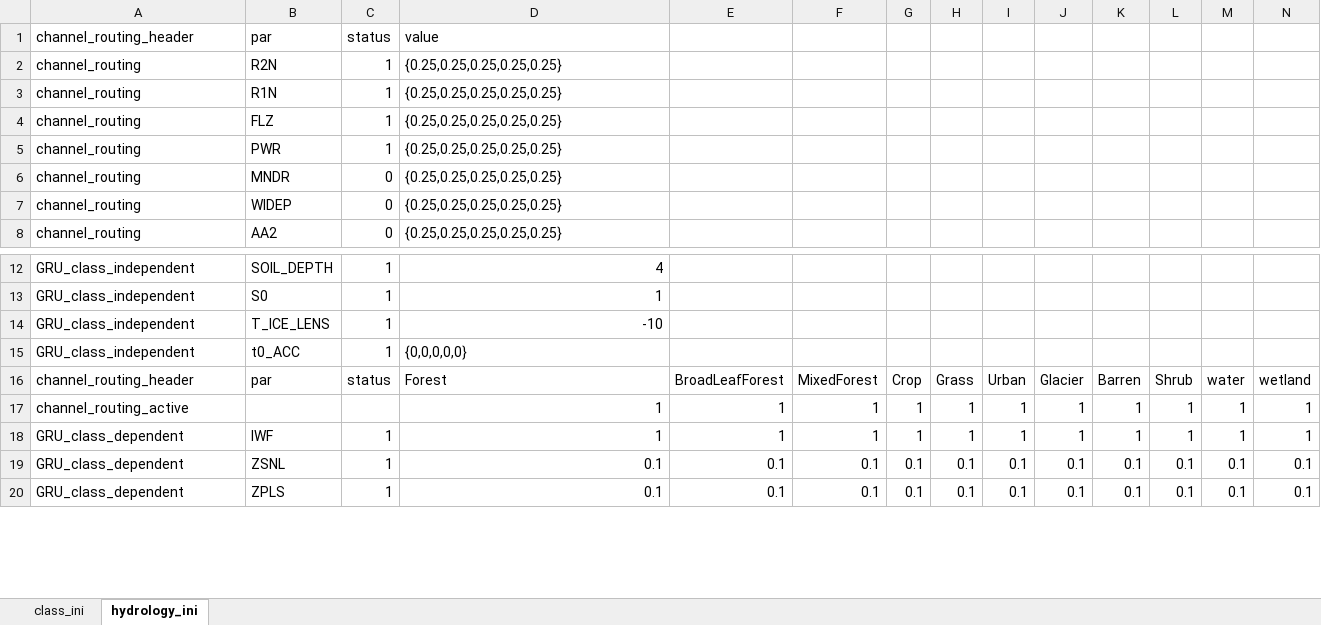
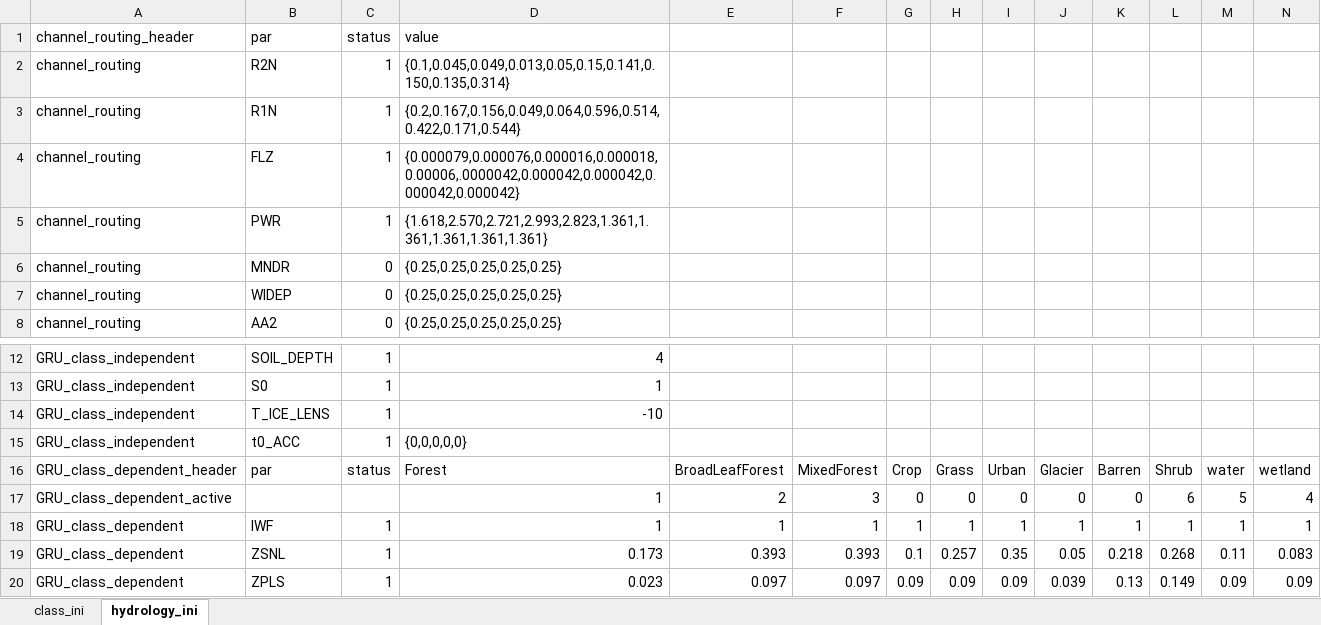
Before and after one commit to fuadyassin/MESH-Scripts-PyLib, an Excel workbook: MESHpyPreProcessing/meshparametersvalues2.xlsx, sheet hydrology_ini, drawn as a sheet; only a part is shown, gaps mark what is left out; values as stored, in another font and other column widths than the file's, no borders; removed rows and columns are numbered as before the commit, all else as after; the diff covers the shown part only; the diff names each change by its address in the sheet, - before the commit and + after, or states it on an @@ line.

Commit message:
updated the descritpion and database for class and hydrology ini file creation

```diff
--- a/MESHpyPreProcessing/meshparametersvalues2.xlsx (sheet hydrology_ini)
+++ b/MESHpyPreProcessing/meshparametersvalues2.xlsx (sheet hydrology_ini)
-D2: {0.25,0.25,0.25,0.25,0.25}
+D2: {0.1,0.045,0.049,0.013,0.05,0.15,0.141,0.150,0.135,0.314}
-D3: {0.25,0.25,0.25,0.25,0.25}
+D3: {0.2,0.167,0.156,0.049,0.064,0.596,0.514,0.422,0.171,0.544}
-D4: {0.25,0.25,0.25,0.25,0.25}
+D4: {0.000079,0.000076,0.000016,0.000018,0.00006,.0000042,0.000042,0.000042,0.000042,0.000042}
-D5: {0.25,0.25,0.25,0.25,0.25}
+D5: {1.618,2.570,2.721,2.993,2.823,1.361,1.361,1.361,1.361,1.361}
-A16: channel_routing_header
+A16: GRU_class_dependent_header
-row 17: channel_routing_active |  |  | 1 | 1 | 1 | 1 | 1 | 1 | 1 | 1 | 1 | 1 | 1
+row 17: GRU_class_dependent_active |  |  | 1 | 2 | 3 | 0 | 0 | 0 | 0 | 0 | 6 | 5 | 4
-D19: 0.1
+D19: 0.173
-E19: 0.1
+E19: 0.393
-F19: 0.1
+F19: 0.393
-H19: 0.1
+H19: 0.257
-I19: 0.1
+I19: 0.35
-J19: 0.1
+J19: 0.05
-K19: 0.1
+K19: 0.218
-L19: 0.1
+L19: 0.268
-M19: 0.1
+M19: 0.11
-N19: 0.1
+N19: 0.083
-D20: 0.1
+D20: 0.023
-E20: 0.1
+E20: 0.097
-F20: 0.1
+F20: 0.097
-G20: 0.1
+G20: 0.09
-H20: 0.1
+H20: 0.09
-I20: 0.1
+I20: 0.09
-J20: 0.1
+J20: 0.039
-K20: 0.1
+K20: 0.13
-L20: 0.1
+L20: 0.149
-M20: 0.1
+M20: 0.09
-N20: 0.1
+N20: 0.09
```
Also changed, not shown: 11 edited cells elsewhere in this sheet, sheet class_ini, 5 other files.
